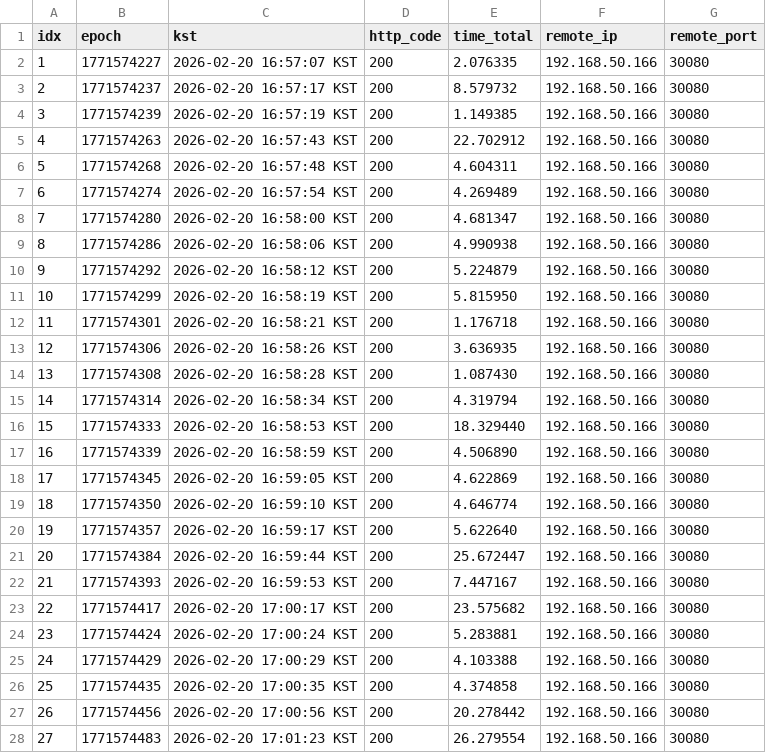
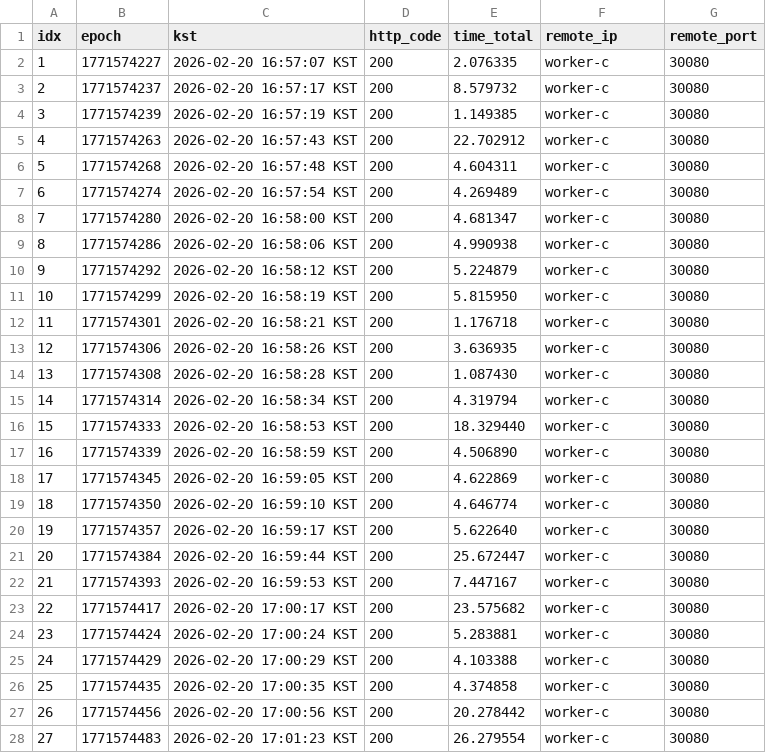
Before and after one commit to msmsms1125/k3s-lifecycle-profiling, a CSV file: logs/redacted/step14_scale_up_down_tinyllama_http/run_10_requests.csv, drawn as a sheet; only a part is shown; the diff covers the shown part only.

```diff
--- a/logs/redacted/step14_scale_up_down_tinyllama_http/run_10_requests.csv
+++ b/logs/redacted/step14_scale_up_down_tinyllama_http/run_10_requests.csv
@@ -1,28 +1,28 @@
 idx,epoch,kst,http_code,time_total,remote_ip,remote_port
-1,1771574227,2026-02-20 16:57:07 KST,200,2.076335,192.168.50.166,30080
-2,1771574237,2026-02-20 16:57:17 KST,200,8.579732,192.168.50.166,30080
-3,1771574239,2026-02-20 16:57:19 KST,200,1.149385,192.168.50.166,30080
-4,1771574263,2026-02-20 16:57:43 KST,200,22.702912,192.168.50.166,30080
-5,1771574268,2026-02-20 16:57:48 KST,200,4.604311,192.168.50.166,30080
-6,1771574274,2026-02-20 16:57:54 KST,200,4.269489,192.168.50.166,30080
-7,1771574280,2026-02-20 16:58:00 KST,200,4.681347,192.168.50.166,30080
-8,1771574286,2026-02-20 16:58:06 KST,200,4.990938,192.168.50.166,30080
-9,1771574292,2026-02-20 16:58:12 KST,200,5.224879,192.168.50.166,30080
-10,1771574299,2026-02-20 16:58:19 KST,200,5.815950,192.168.50.166,30080
-11,1771574301,2026-02-20 16:58:21 KST,200,1.176718,192.168.50.166,30080
-12,1771574306,2026-02-20 16:58:26 KST,200,3.636935,192.168.50.166,30080
-13,1771574308,2026-02-20 16:58:28 KST,200,1.087430,192.168.50.166,30080
-14,1771574314,2026-02-20 16:58:34 KST,200,4.319794,192.168.50.166,30080
-15,1771574333,2026-02-20 16:58:53 KST,200,18.329440,192.168.50.166,30080
-16,1771574339,2026-02-20 16:58:59 KST,200,4.506890,192.168.50.166,30080
-17,1771574345,2026-02-20 16:59:05 KST,200,4.622869,192.168.50.166,30080
-18,1771574350,2026-02-20 16:59:10 KST,200,4.646774,192.168.50.166,30080
-19,1771574357,2026-02-20 16:59:17 KST,200,5.622640,192.168.50.166,30080
-20,1771574384,2026-02-20 16:59:44 KST,200,25.672447,192.168.50.166,30080
-21,1771574393,2026-02-20 16:59:53 KST,200,7.447167,192.168.50.166,30080
-22,1771574417,2026-02-20 17:00:17 KST,200,23.575682,192.168.50.166,30080
-23,1771574424,2026-02-20 17:00:24 KST,200,5.283881,192.168.50.166,30080
-24,1771574429,2026-02-20 17:00:29 KST,200,4.103388,192.168.50.166,30080
-25,1771574435,2026-02-20 17:00:35 KST,200,4.374858,192.168.50.166,30080
-26,1771574456,2026-02-20 17:00:56 KST,200,20.278442,192.168.50.166,30080
-27,1771574483,2026-02-20 17:01:23 KST,200,26.279554,192.168.50.166,30080
+1,1771574227,2026-02-20 16:57:07 KST,200,2.076335,worker-c,30080
+2,1771574237,2026-02-20 16:57:17 KST,200,8.579732,worker-c,30080
+3,1771574239,2026-02-20 16:57:19 KST,200,1.149385,worker-c,30080
+4,1771574263,2026-02-20 16:57:43 KST,200,22.702912,worker-c,30080
+5,1771574268,2026-02-20 16:57:48 KST,200,4.604311,worker-c,30080
+6,1771574274,2026-02-20 16:57:54 KST,200,4.269489,worker-c,30080
+7,1771574280,2026-02-20 16:58:00 KST,200,4.681347,worker-c,30080
+8,1771574286,2026-02-20 16:58:06 KST,200,4.990938,worker-c,30080
+9,1771574292,2026-02-20 16:58:12 KST,200,5.224879,worker-c,30080
+10,1771574299,2026-02-20 16:58:19 KST,200,5.815950,worker-c,30080
+11,1771574301,2026-02-20 16:58:21 KST,200,1.176718,worker-c,30080
+12,1771574306,2026-02-20 16:58:26 KST,200,3.636935,worker-c,30080
+13,1771574308,2026-02-20 16:58:28 KST,200,1.087430,worker-c,30080
+14,1771574314,2026-02-20 16:58:34 KST,200,4.319794,worker-c,30080
+15,1771574333,2026-02-20 16:58:53 KST,200,18.329440,worker-c,30080
+16,1771574339,2026-02-20 16:58:59 KST,200,4.506890,worker-c,30080
+17,1771574345,2026-02-20 16:59:05 KST,200,4.622869,worker-c,30080
+18,1771574350,2026-02-20 16:59:10 KST,200,4.646774,worker-c,30080
+19,1771574357,2026-02-20 16:59:17 KST,200,5.622640,worker-c,30080
+20,1771574384,2026-02-20 16:59:44 KST,200,25.672447,worker-c,30080
+21,1771574393,2026-02-20 16:59:53 KST,200,7.447167,worker-c,30080
+22,1771574417,2026-02-20 17:00:17 KST,200,23.575682,worker-c,30080
+23,1771574424,2026-02-20 17:00:24 KST,200,5.283881,worker-c,30080
+24,1771574429,2026-02-20 17:00:29 KST,200,4.103388,worker-c,30080
+25,1771574435,2026-02-20 17:00:35 KST,200,4.374858,worker-c,30080
+26,1771574456,2026-02-20 17:00:56 KST,200,20.278442,worker-c,30080
+27,1771574483,2026-02-20 17:01:23 KST,200,26.279554,worker-c,30080
```
Also changed, not shown: 3 edited cells elsewhere in this file, logs/redacted/step14_scale_up_down_tinyllama_http/run_1_requests.csv, logs/redacted/step14_scale_up_down_tinyllama_http/run_2_requests.csv, 30 other files.
